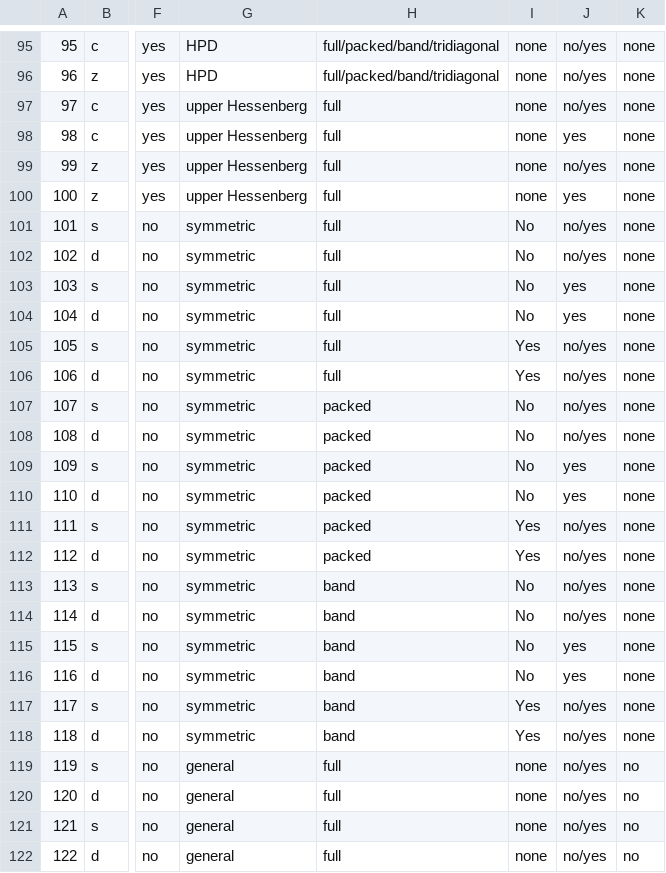
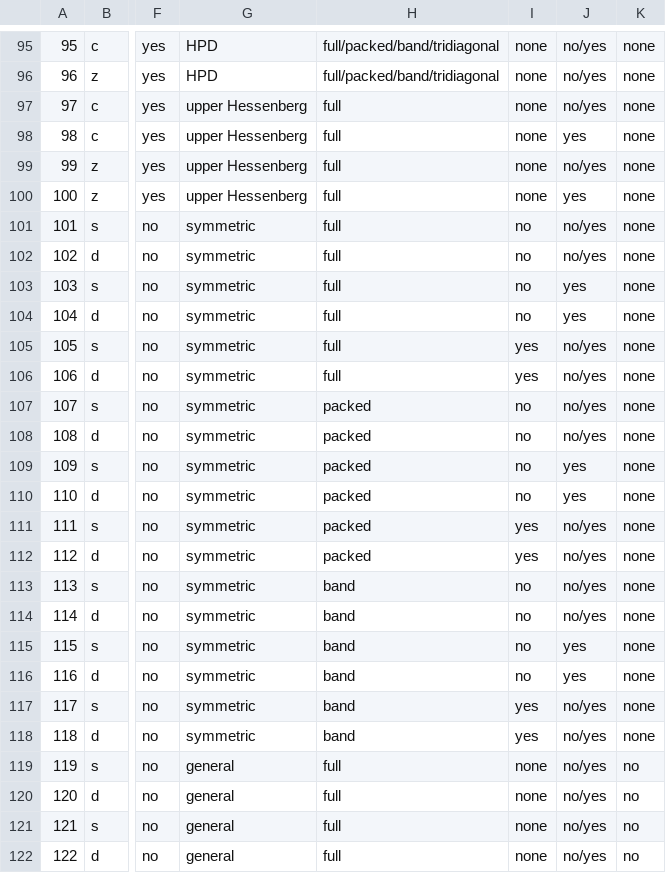
Before and after one commit to LighthouseHPC/lighthouse, a CSV file: src/Dlighthouse/lighthouse/database/lapack_eigen/guided/guided_eigen.csv, drawn as a sheet; only a part is shown, gaps mark what is left out; the diff covers the shown part only; the diff names each change by its address in the sheet, - before the commit and + after, or states it on an @@ line.

Commit message:
fixed the No/Yes error in guided_eigen.csv.

```diff
--- a/src/Dlighthouse/lighthouse/database/lapack_eigen/guided/guided_eigen.csv
+++ b/src/Dlighthouse/lighthouse/database/lapack_eigen/guided/guided_eigen.csv
-I101:I104: No
+I101:I104: no
-I105:I106: Yes
+I105:I106: yes
-I107:I110: No
+I107:I110: no
-I111:I112: Yes
+I111:I112: yes
-I113:I116: No
+I113:I116: no
-I117:I118: Yes
+I117:I118: yes
```
Also changed, not shown: 18 edited cells elsewhere in this file, src/lighthouseProject/lighthouse/database/lapack_eigen/guided/guided_eigen.csv, 2 other files.
